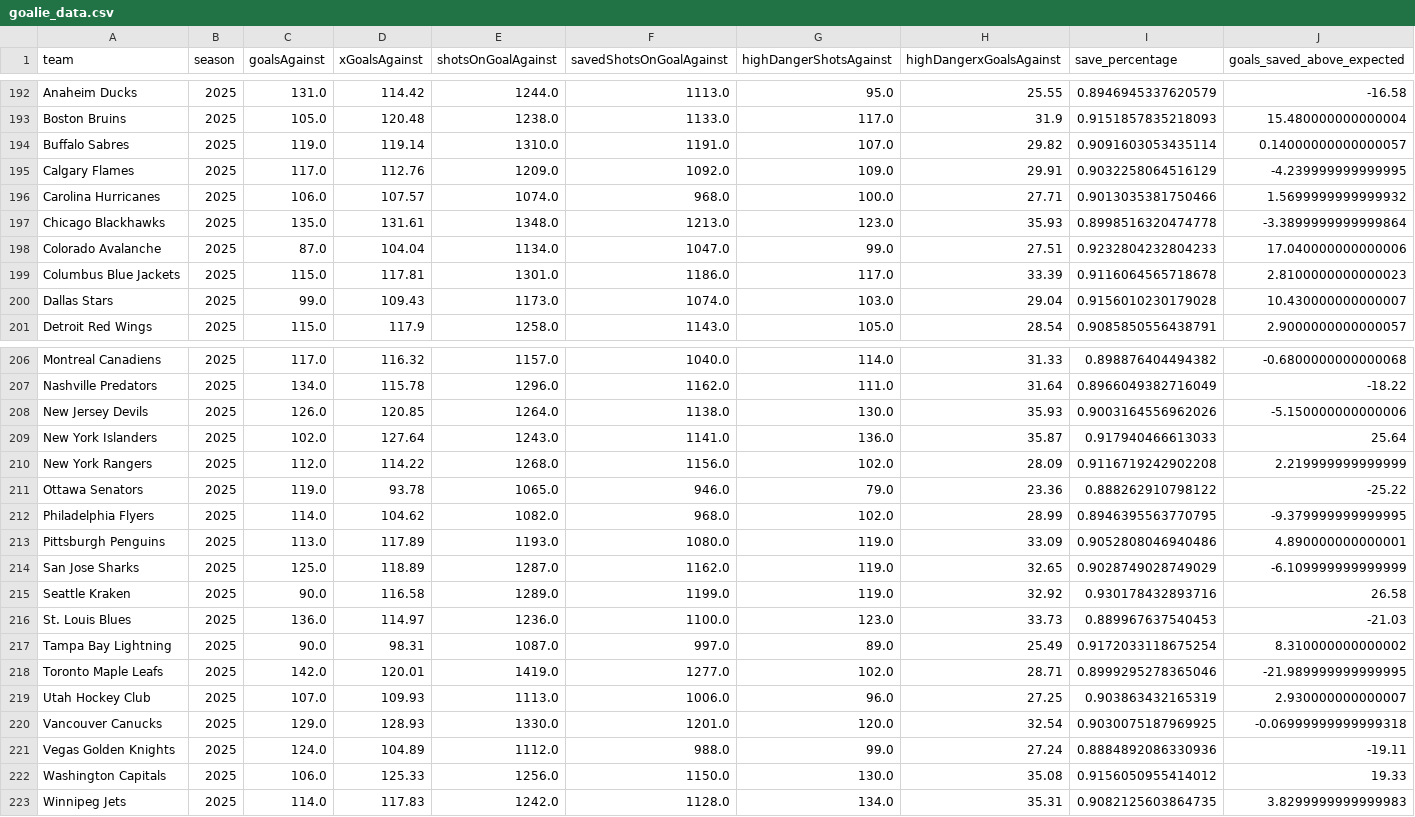
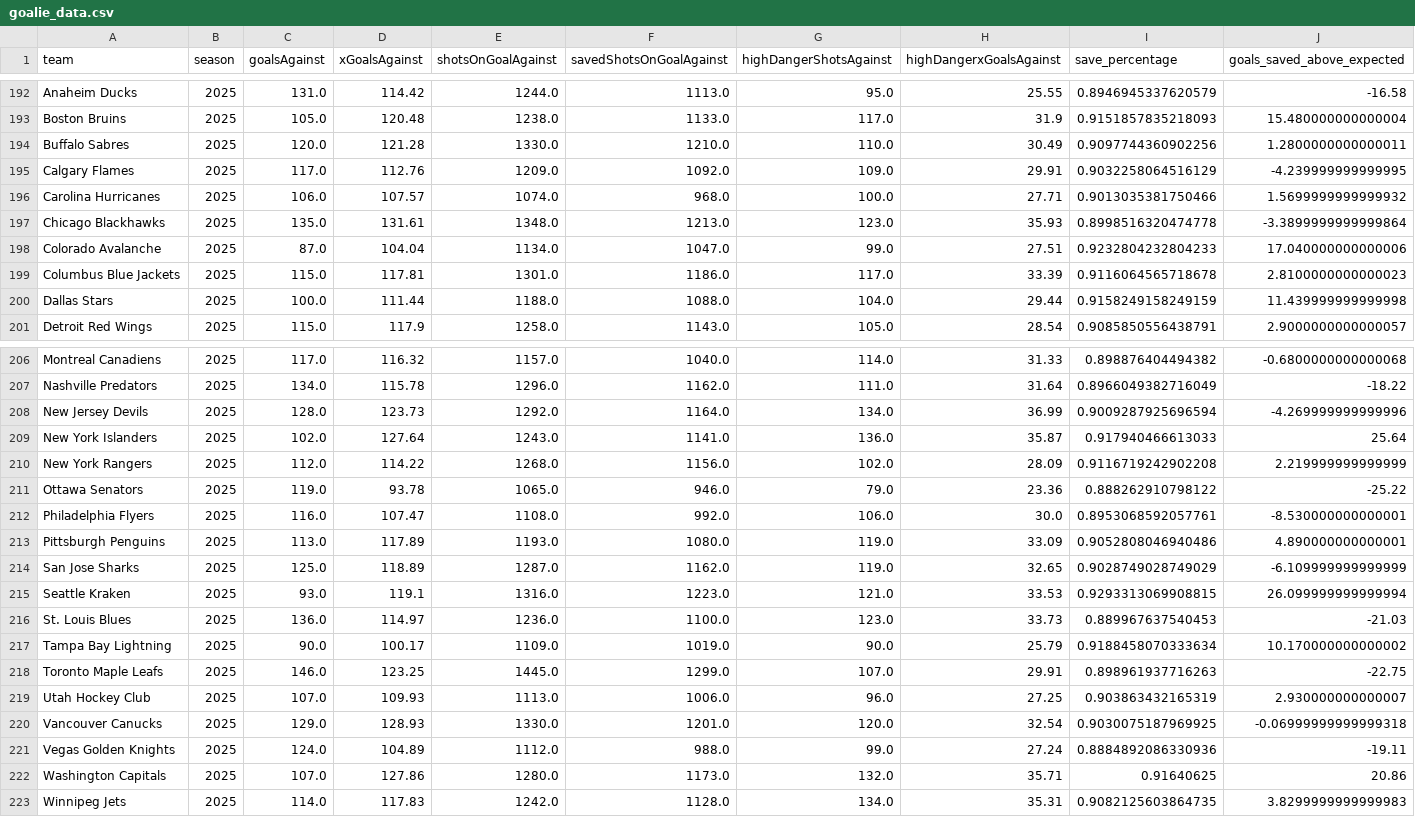
Before and after one commit to Jburn042/sens_analytics, a CSV file: data/goalie_data.csv, drawn as a sheet; only a part is shown, gaps mark what is left out.

```diff
--- a/data/goalie_data.csv
+++ b/data/goalie_data.csv
@@ -193,3 +193,3 @@ Anaheim Ducks,2025,131.0,114.42,1244.0,1113.0,95.0,25.55,0.8946945337620579,-16.
 Boston Bruins,2025,105.0,120.48,1238.0,1133.0,117.0,31.9,0.9151857835218093,15.480000000000004
-Buffalo Sabres,2025,119.0,119.14,1310.0,1191.0,107.0,29.82,0.9091603053435114,0.14000000000000057
+Buffalo Sabres,2025,120.0,121.28,1330.0,1210.0,110.0,30.49,0.9097744360902256,1.2800000000000011
 Calgary Flames,2025,117.0,112.76,1209.0,1092.0,109.0,29.91,0.9032258064516129,-4.239999999999995
@@ -199,3 +199,3 @@ Colorado Avalanche,2025,87.0,104.04,1134.0,1047.0,99.0,27.51,0.9232804232804233,
 Columbus Blue Jackets,2025,115.0,117.81,1301.0,1186.0,117.0,33.39,0.9116064565718678,2.8100000000000023
-Dallas Stars,2025,99.0,109.43,1173.0,1074.0,103.0,29.04,0.9156010230179028,10.430000000000007
+Dallas Stars,2025,100.0,111.44,1188.0,1088.0,104.0,29.44,0.9158249158249159,11.439999999999998
 Detroit Red Wings,2025,115.0,117.9,1258.0,1143.0,105.0,28.54,0.9085850556438791,2.9000000000000057
@@ -207,3 +207,3 @@ Montreal Canadiens,2025,117.0,116.32,1157.0,1040.0,114.0,31.33,0.898876404494382
 Nashville Predators,2025,134.0,115.78,1296.0,1162.0,111.0,31.64,0.8966049382716049,-18.22
-New Jersey Devils,2025,126.0,120.85,1264.0,1138.0,130.0,35.93,0.9003164556962026,-5.150000000000006
+New Jersey Devils,2025,128.0,123.73,1292.0,1164.0,134.0,36.99,0.9009287925696594,-4.269999999999996
 New York Islanders,2025,102.0,127.64,1243.0,1141.0,136.0,35.87,0.917940466613033,25.64
@@ -211,9 +211,9 @@ New York Rangers,2025,112.0,114.22,1268.0,1156.0,102.0,28.09,0.9116719242902208,
 Ottawa Senators,2025,119.0,93.78,1065.0,946.0,79.0,23.36,0.888262910798122,-25.22
-Philadelphia Flyers,2025,114.0,104.62,1082.0,968.0,102.0,28.99,0.8946395563770795,-9.379999999999995
+Philadelphia Flyers,2025,116.0,107.47,1108.0,992.0,106.0,30.0,0.8953068592057761,-8.530000000000001
 Pittsburgh Penguins,2025,113.0,117.89,1193.0,1080.0,119.0,33.09,0.9052808046940486,4.890000000000001
 San Jose Sharks,2025,125.0,118.89,1287.0,1162.0,119.0,32.65,0.9028749028749029,-6.109999999999999
-Seattle Kraken,2025,90.0,116.58,1289.0,1199.0,119.0,32.92,0.930178432893716,26.58
+Seattle Kraken,2025,93.0,119.1,1316.0,1223.0,121.0,33.53,0.9293313069908815,26.099999999999994
 St. Louis Blues,2025,136.0,114.97,1236.0,1100.0,123.0,33.73,0.889967637540453,-21.03
-Tampa Bay Lightning,2025,90.0,98.31,1087.0,997.0,89.0,25.49,0.9172033118675254,8.310000000000002
-Toronto Maple Leafs,2025,142.0,120.01,1419.0,1277.0,102.0,28.71,0.8999295278365046,-21.989999999999995
+Tampa Bay Lightning,2025,90.0,100.17,1109.0,1019.0,90.0,25.79,0.9188458070333634,10.170000000000002
+Toronto Maple Leafs,2025,146.0,123.25,1445.0,1299.0,107.0,29.91,0.898961937716263,-22.75
 Utah Hockey Club,2025,107.0,109.93,1113.0,1006.0,96.0,27.25,0.903863432165319,2.930000000000007
@@ -221,3 +221,3 @@ Vancouver Canucks,2025,129.0,128.93,1330.0,1201.0,120.0,32.54,0.9030075187969925
 Vegas Golden Knights,2025,124.0,104.89,1112.0,988.0,99.0,27.24,0.8884892086330936,-19.11
-Washington Capitals,2025,106.0,125.33,1256.0,1150.0,130.0,35.08,0.9156050955414012,19.33
+Washington Capitals,2025,107.0,127.86,1280.0,1173.0,132.0,35.71,0.91640625,20.86
 Winnipeg Jets,2025,114.0,117.83,1242.0,1128.0,134.0,35.31,0.9082125603864735,3.8299999999999983
```
Also changed, not shown: data/team_season_metrics.csv, 2 other files.
